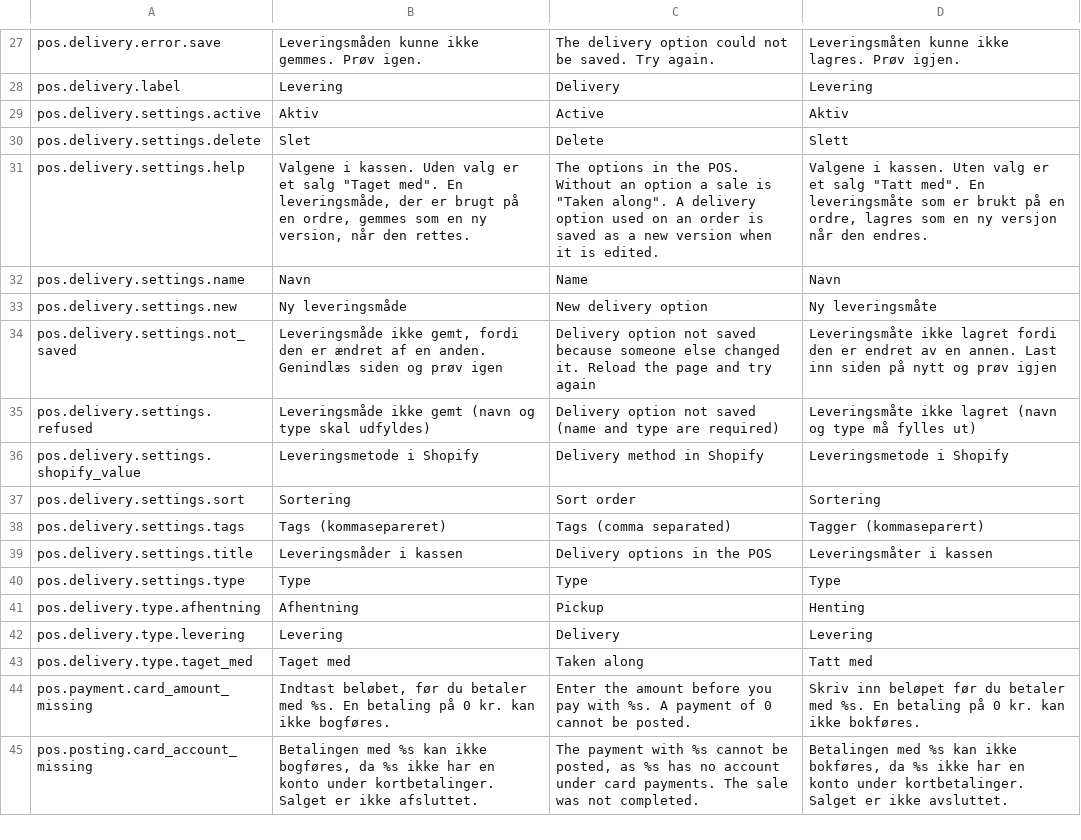
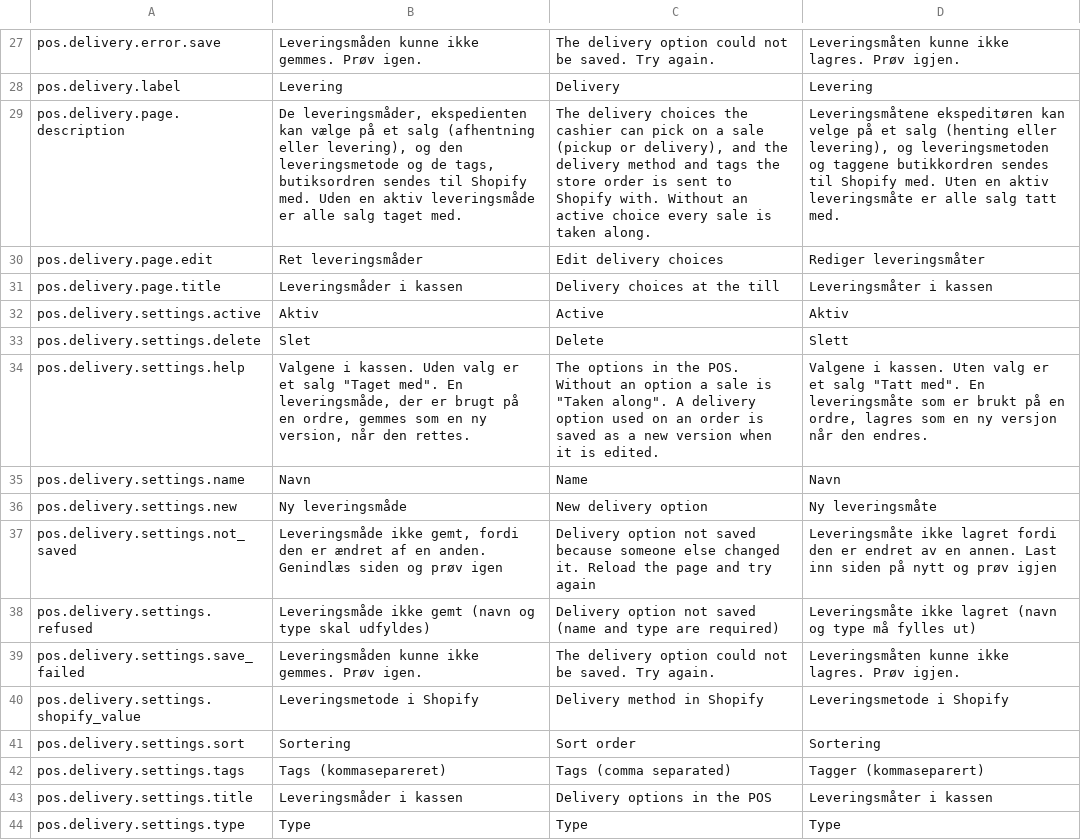
Before and after one commit to DANOSOFT/saldi, a TSV file: importfiler/tekster_keyed.tsv, drawn as a sheet; only a part is shown, gaps mark what is left out; the shorter side is filled out with more unchanged rows; the diff names each change by its address in the sheet, - before the commit and + after, or states it on an @@ line.

Commit message:
review: report delivery save failures and skip unchanged choices
https://github.com/DANOSOFT/saldi/pull/1177#discussion_r4663691538; unnecessary order scans noted by the PR pre-check.

```diff
--- a/importfiler/tekster_keyed.tsv
+++ b/importfiler/tekster_keyed.tsv
+row 29: pos.delivery.page.description | De leveringsmåder, ekspedienten kan vælge på et salg (afhentning eller levering), og den leveringsmetode og de tags, butiksordren sendes til Shopify med. Uden en aktiv leveringsmåde er alle salg taget med. | The delivery choices the cashier can pick on a sale (pickup or delivery), and the delivery method and tags the store order is sent to Shopify with. Without an active choice every sale is taken along. | Leveringsmåtene ekspeditøren kan velge på et salg (henting eller levering), og leveringsmetoden og taggene butikkordren sendes til Shopify med. Uten en aktiv leveringsmåte er alle salg tatt med.
+row 30: pos.delivery.page.edit | Ret leveringsmåder | Edit delivery choices | Rediger leveringsmåter
+row 31: pos.delivery.page.title | Leveringsmåder i kassen | Delivery choices at the till | Leveringsmåter i kassen
+row 39: pos.delivery.settings.save_failed | Leveringsmåden kunne ikke gemmes. Prøv igen. | The delivery option could not be saved. Try again. | Leveringsmåten kunne ikke lagres. Prøv igjen.
```
Also changed, not shown: 1 other file.
